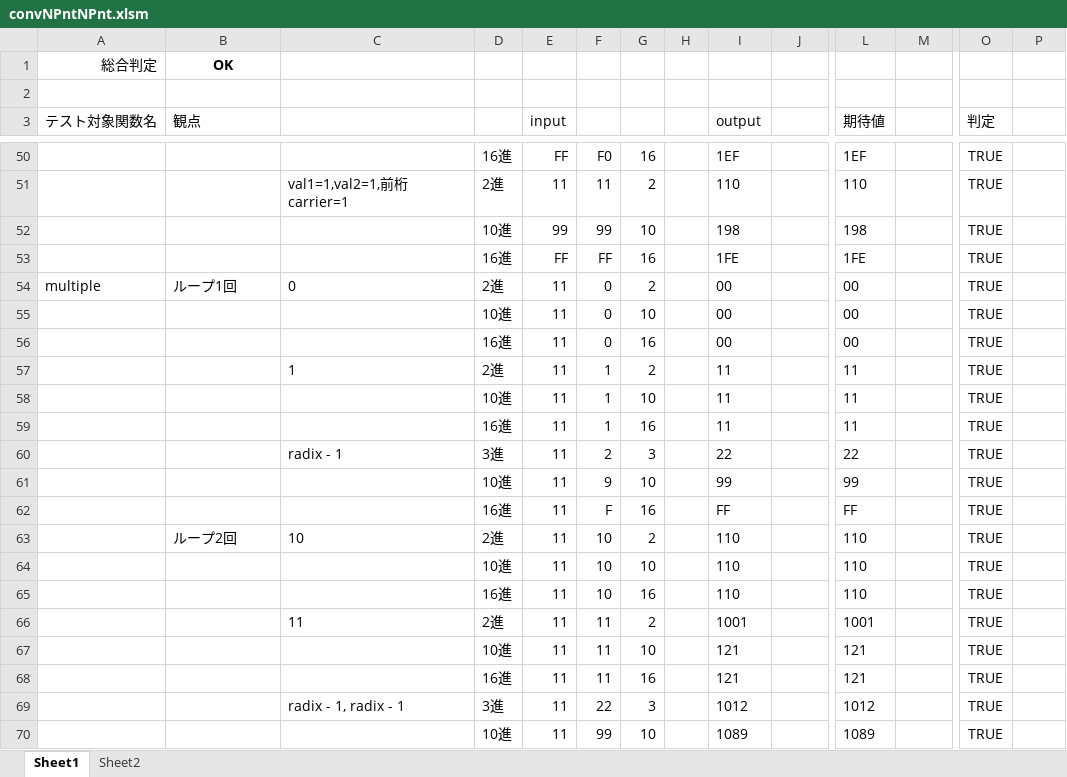
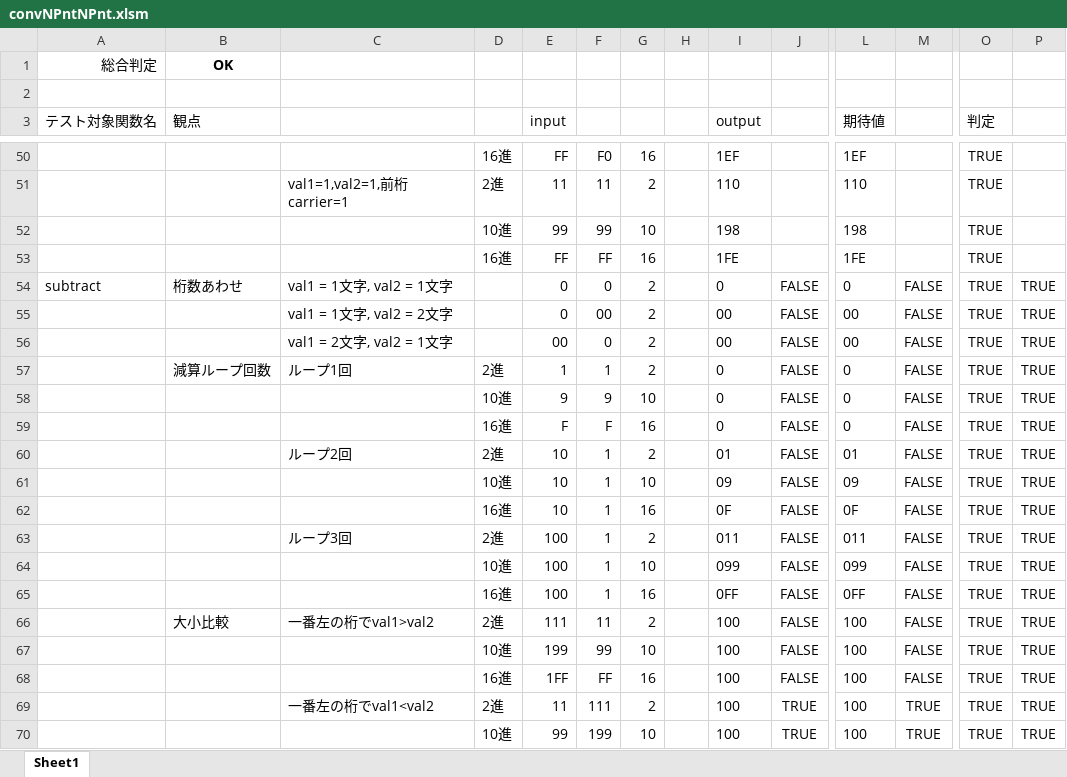
Before and after one commit to yakenohara/DLL-InternalHex, an Excel workbook: VBA Test/convNPntNPnt.xlsm, sheet Sheet1, drawn as a sheet; only a part is shown, gaps mark what is left out; the shorter side is filled out with more unchanged rows; values as stored, in another font and other column widths than the file's, no borders; conditional formats not drawn; rows hold the shown columns only; the diff covers the shown part only; the diff names each change by its address in the sheet, - before the commit and + after, or states it on an @@ line.

```diff
--- a/VBA Test/convNPntNPnt.xlsm (sheet Sheet1)
+++ b/VBA Test/convNPntNPnt.xlsm (sheet Sheet1)
-sheet tab: Sheet2
+row 54: subtract | 桁数あわせ | val1 = 1文字, val2 = 1文字 |  | 0 | 0 | 2 |  | 0 | FALSE | 0 | FALSE | TRUE | TRUE
+row 55:  |  | val1 = 1文字, val2 = 2文字 |  | 0 | 00 | 2 |  | 00 | FALSE | 00 | FALSE | TRUE | TRUE
+row 56:  |  | val1 = 2文字, val2 = 1文字 |  | 00 | 0 | 2 |  | 00 | FALSE | 00 | FALSE | TRUE | TRUE
+row 57:  | 減算ループ回数 | ループ1回 | 2進 | 1 | 1 | 2 |  | 0 | FALSE | 0 | FALSE | TRUE | TRUE
+row 58:  |  |  | 10進 | 9 | 9 | 10 |  | 0 | FALSE | 0 | FALSE | TRUE | TRUE
+row 59:  |  |  | 16進 | F | F | 16 |  | 0 | FALSE | 0 | FALSE | TRUE | TRUE
+row 60:  |  | ループ2回 | 2進 | 10 | 1 | 2 |  | 01 | FALSE | 01 | FALSE | TRUE | TRUE
+row 61:  |  |  | 10進 | 10 | 1 | 10 |  | 09 | FALSE | 09 | FALSE | TRUE | TRUE
+row 62:  |  |  | 16進 | 10 | 1 | 16 |  | 0F | FALSE | 0F | FALSE | TRUE | TRUE
+row 63:  |  | ループ3回 | 2進 | 100 | 1 | 2 |  | 011 | FALSE | 011 | FALSE | TRUE | TRUE
+row 64:  |  |  | 10進 | 100 | 1 | 10 |  | 099 | FALSE | 099 | FALSE | TRUE | TRUE
+row 65:  |  |  | 16進 | 100 | 1 | 16 |  | 0FF | FALSE | 0FF | FALSE | TRUE | TRUE
+row 66:  | 大小比較 | 一番左の桁でval1>val2 | 2進 | 111 | 11 | 2 |  | 100 | FALSE | 100 | FALSE | TRUE | TRUE
+row 67:  |  |  | 10進 | 199 | 99 | 10 |  | 100 | FALSE | 100 | FALSE | TRUE | TRUE
+row 68:  |  |  | 16進 | 1FF | FF | 16 |  | 100 | FALSE | 100 | FALSE | TRUE | TRUE
+row 69:  |  | 一番左の桁でval1<val2 | 2進 | 11 | 111 | 2 |  | 100 | TRUE | 100 | TRUE | TRUE | TRUE
+row 70:  |  |  | 10進 | 99 | 199 | 10 |  | 100 | TRUE | 100 | TRUE | TRUE | TRUE
```
Also changed, not shown: 54 added rows elsewhere in this sheet, 1 other file.
